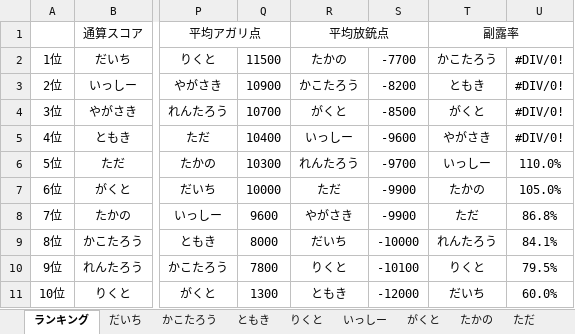
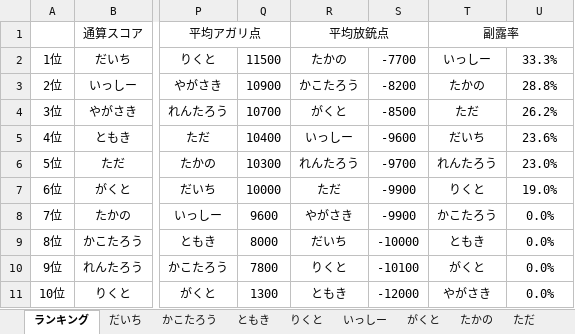
Before and after one commit to daicho/mahjong, an Excel workbook: 三人麻雀/成績3.xlsm, sheet ランキング, drawn as a sheet; only a part is shown, gaps mark what is left out; values as stored, in another font and other column widths than the file's, no borders; the diff names each change by its address in the sheet, - before the commit and + after, or states it on an @@ line.

```diff
--- a/三人麻雀/成績3.xlsm (sheet ランキング)
+++ b/三人麻雀/成績3.xlsm (sheet ランキング)
-T2: かこたろう
+T2: いっしー
-U2: #DIV/0!
+U2: 33.3%
-T3: ともき
+T3: たかの
-U3: #DIV/0!
+U3: 28.8%
-T4: がくと
+T4: ただ
-U4: #DIV/0!
+U4: 26.2%
-T5: やがさき
+T5: だいち
-U5: #DIV/0!
+U5: 23.6%
-T6: いっしー
+T6: れんたろう
-U6: 110.0%
+U6: 23.0%
-T7: たかの
+T7: りくと
-U7: 105.0%
+U7: 19.0%
-T8: ただ
+T8: かこたろう
-U8: 86.8%
+U8: 0.0%
-T9: れんたろう
+T9: ともき
-U9: 84.1%
+U9: 0.0%
-T10: りくと
+T10: がくと
-U10: 79.5%
+U10: 0.0%
-T11: だいち
+T11: やがさき
-U11: 60.0%
+U11: 0.0%
```
Also changed, not shown: sheet Template, sheet ともき, sheet がくと, sheet かこたろう, sheet やがさき, sheet れんたろう, 5 more sheets, formulas that keep their value, charts or pictures, 12 other files.
